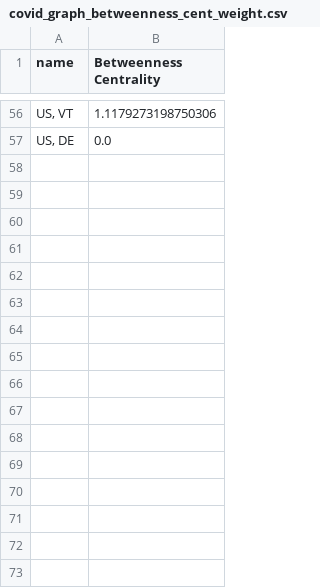
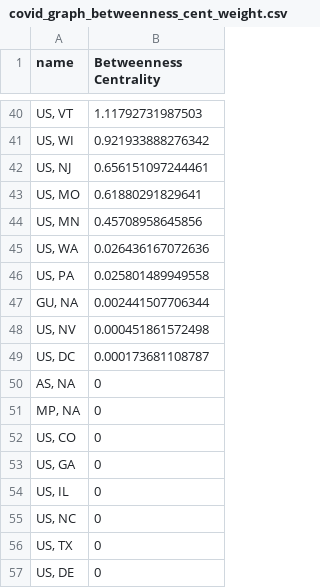
Before and after one commit to DakotaBC/496-pandemic-research, a CSV file: output/covid_graph_betweenness_cent_weight.csv, drawn as a sheet; only a part is shown, gaps mark what is left out; the diff covers the shown part only.

Commit message:
Sorted Data

```diff
--- a/output/covid_graph_betweenness_cent_weight.csv
+++ b/output/covid_graph_betweenness_cent_weight.csv
@@ -56,2 +40,18 @@ name,Betweenness Centrality
-"US, VT",1.1179273198750306
-"US, DE",0.0
+"US, VT",1.11792731987503
+"US, WI",0.921933888276342
+"US, NJ",0.656151097244461
+"US, MO",0.61880291829641
+"US, MN",0.45708958645856
+"US, WA",0.026436167072636
+"US, PA",0.025801489949558
+"GU, NA",0.002441507706344
+"US, NV",0.000451861572498
+"US, DC",0.000173681108787
+"AS, NA",0
+"MP, NA",0
+"US, CO",0
+"US, GA",0
+"US, IL",0
+"US, NC",0
+"US, TX",0
+"US, DE",0
```
Also changed, not shown: 27 added rows, 43 removed rows and 9 edited cells elsewhere in this file.
